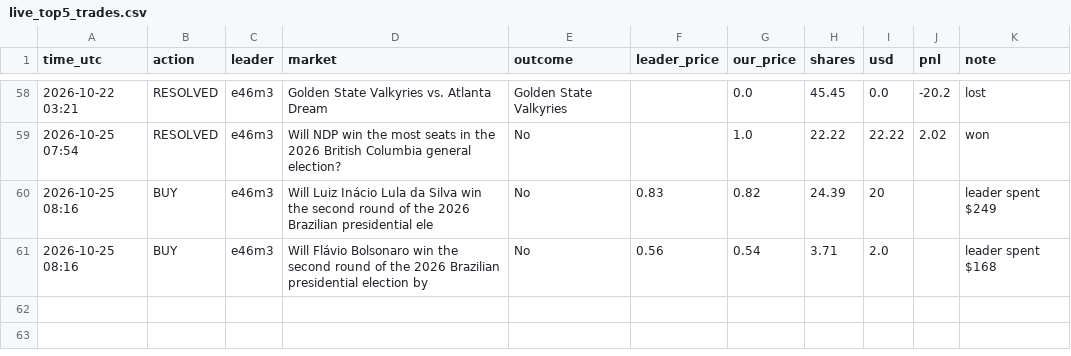
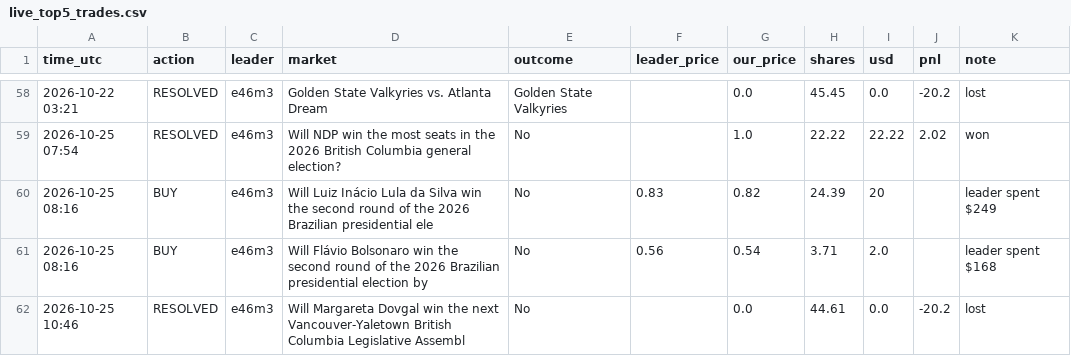
Before and after one commit to Duncan2k04/Polymarket-copybot, a CSV file: data/live_top5_trades.csv, drawn as a sheet; only a part is shown, gaps mark what is left out; the diff names each change by its address in the sheet, - before the commit and + after, or states it on an @@ line.

Commit message:
live run 2026-10-25T10:46Z

```diff
--- a/data/live_top5_trades.csv
+++ b/data/live_top5_trades.csv
+row 62: 2026-10-25 10:46 | RESOLVED | e46m3 | Will Margareta Dovgal win the next Vancouver-Yaletown British Columbia Legislative Assembl | No |  | 0.0 | 44.61 | 0.0 | -20.2 | lost
```
Also changed, not shown: data/live_top5_equity.csv, data/live_wide_equity.csv, 5 other files.
